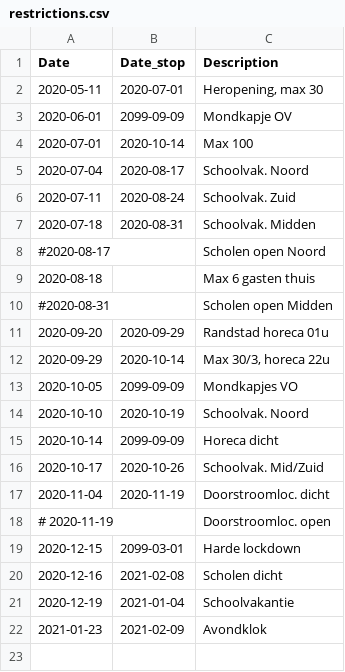
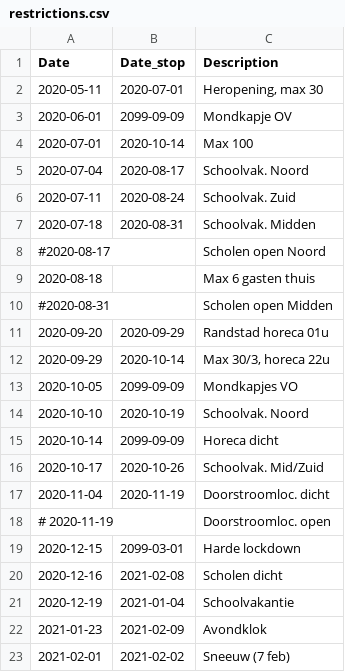
Before and after one commit to han-kwang/covid19, a CSV file: data/restrictions.csv, drawn as a sheet; the diff names each change by its address in the sheet, - before the commit and + after, or states it on an @@ line.

```diff
--- a/data/restrictions.csv
+++ b/data/restrictions.csv
+row 23: 2021-02-01 | 2021-02-02 | Sneeuw (7 feb)
```
Also changed, not shown: data/daily_numbers_anomalies.csv, 3 other files.
